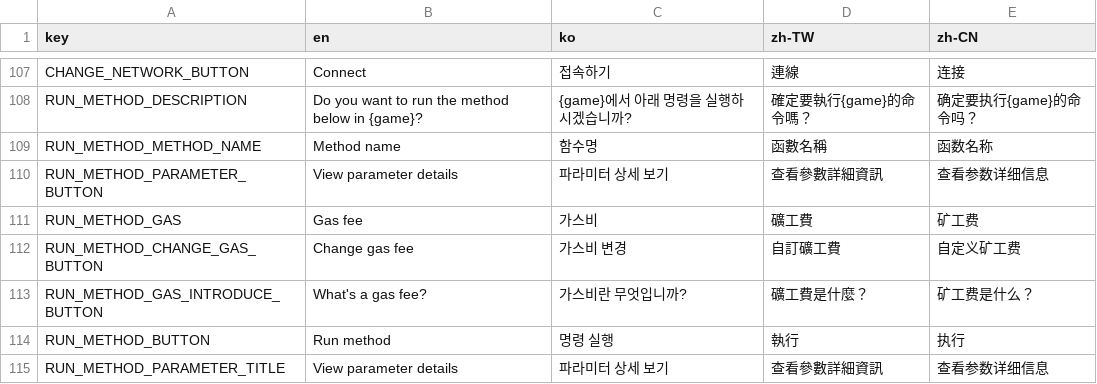
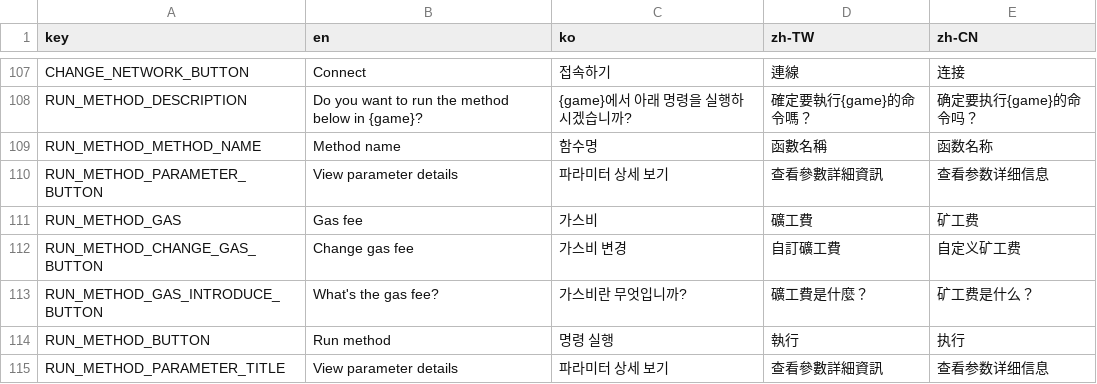
Before and after one commit to DPlayGames/DPlayInventory, a CSV file: DPlayInventory/R/text.csv, drawn as a sheet; only a part is shown, gaps mark what is left out.

Commit message:
Update text.csv

```diff
--- a/DPlayInventory/R/text.csv
+++ b/DPlayInventory/R/text.csv
@@ -153,3 +153,3 @@ RUN_METHOD_GAS,Gas fee,가스비,礦工費,矿工费,,,,,,,,,,,,,,,
 RUN_METHOD_CHANGE_GAS_BUTTON,Change gas fee,가스비 변경,自訂礦工費,自定义矿工费,,,,,,,,,,,,,,,
-RUN_METHOD_GAS_INTRODUCE_BUTTON,What's a gas fee?,가스비란 무엇입니까?,礦工費是什麼？,矿工费是什么？,,,,,,,,,,,,,,,
+RUN_METHOD_GAS_INTRODUCE_BUTTON,What's the gas fee?,가스비란 무엇입니까?,礦工費是什麼？,矿工费是什么？,,,,,,,,,,,,,,,
 RUN_METHOD_BUTTON,Run method,명령 실행,執行,执行,,,,,,,,,,,,,,,
```
